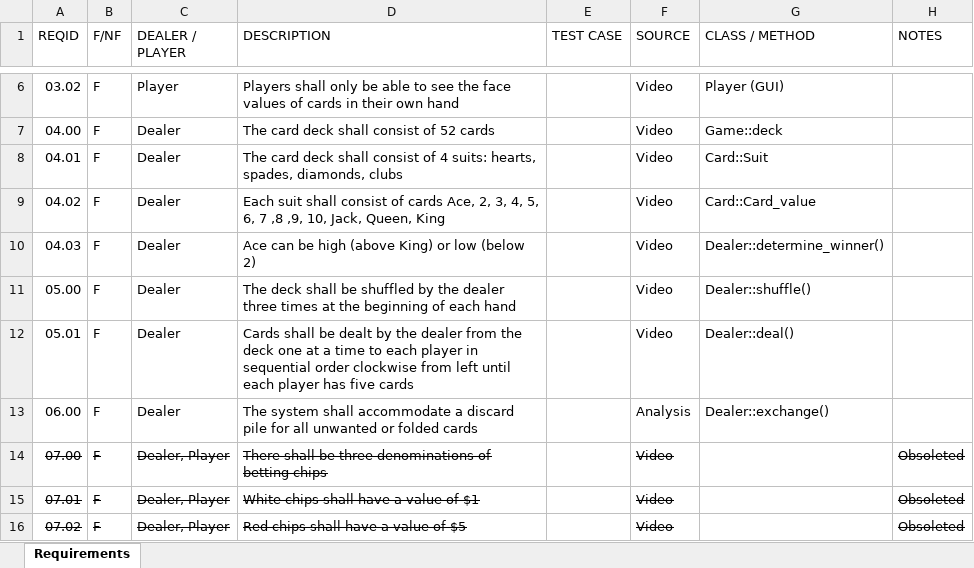
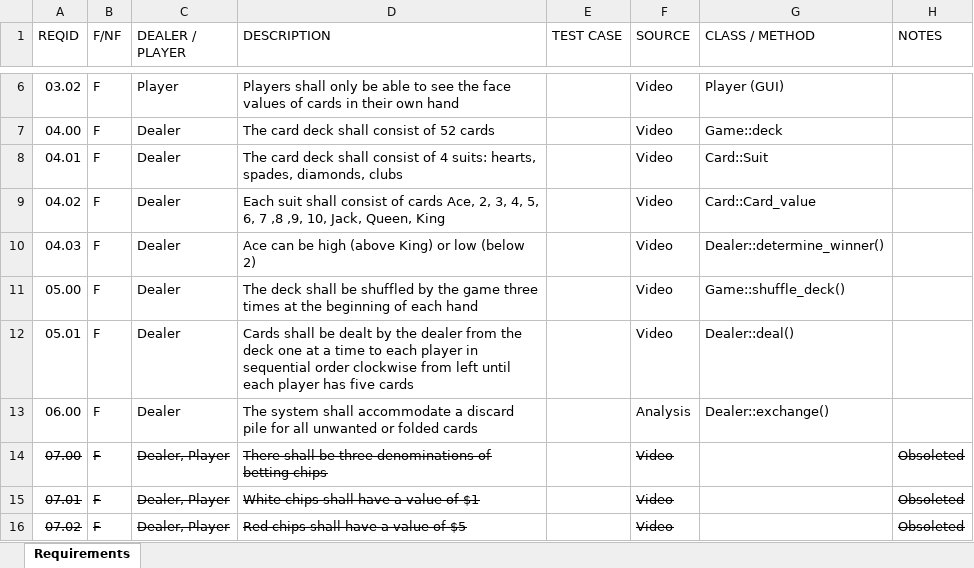
Before and after one commit to Randude14/FundamentalsPokerGame, an Excel workbook: Documentation/Requirements Table Rev2.xlsx, sheet Requirements, drawn as a sheet; only a part is shown, gaps mark what is left out; values as stored, in another font and other column widths than the file's, no borders; table styles not drawn; the diff names each change by its address in the sheet, - before the commit and + after, or states it on an @@ line.

Commit message:
Implement game logic.

```diff
--- a/Documentation/Requirements Table Rev2.xlsx (sheet Requirements)
+++ b/Documentation/Requirements Table Rev2.xlsx (sheet Requirements)
-D11 (DESCRIPTION): …by the dealer three times…
+D11 (DESCRIPTION): …by the game three times…
-G11 (CLASS / METHOD): Dealer::shuffle()
+G11 (CLASS / METHOD): Game::shuffle_deck()
```
Also changed, not shown: 13 other files.
